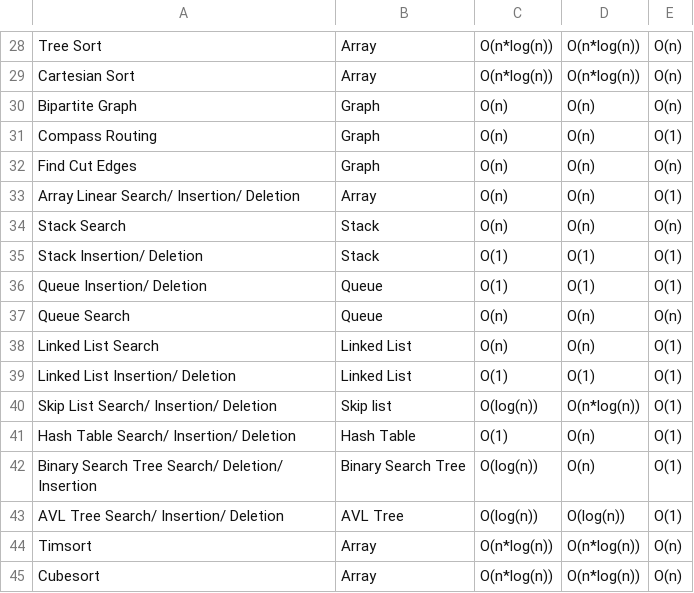
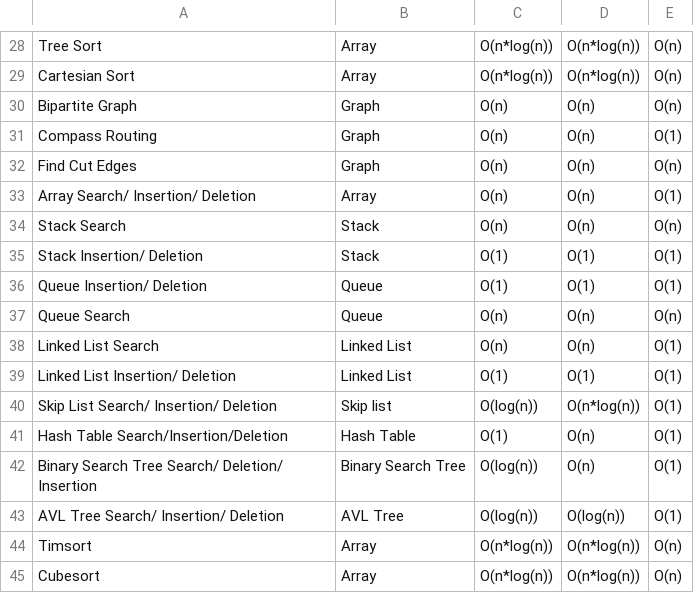
Before and after one commit to zachakin/syncshack-2022-project, a CSV file: algle/algos.csv, drawn as a sheet; only a part is shown, gaps mark what is left out.

```diff
--- a/algle/algos.csv
+++ b/algle/algos.csv
@@ -32,3 +32,3 @@ Compass Routing,Graph,O(n),O(n),O(1)
 Find Cut Edges,Graph,O(n),O(n),O(n)
-Array Linear Search/ Insertion/ Deletion,Array,O(n),O(n),O(1)
+Array Search/ Insertion/ Deletion,Array,O(n),O(n),O(1)
 Stack Search,Stack,O(n),O(n),O(n)
@@ -40,3 +40,3 @@ Linked List Insertion/ Deletion,Linked List,O(1),O(1),O(1)
 Skip List Search/ Insertion/ Deletion,Skip list,O(log(n)),O(n*log(n)),O(1)
-Hash Table Search/ Insertion/ Deletion,Hash Table,O(1),O(n),O(1)
+Hash Table Search/Insertion/Deletion,Hash Table,O(1),O(n),O(1)
 Binary Search Tree Search/ Deletion/ Insertion,Binary Search Tree,O(log(n)),O(n),O(1)
```
Also changed, not shown: 3 other files.
